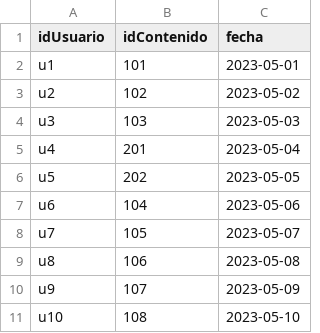
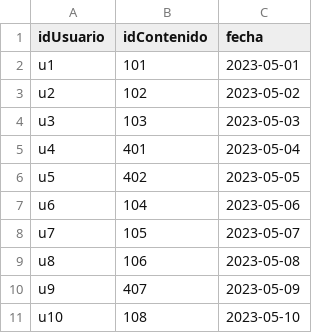
Before and after one commit to JhinPablo/CSV-actividad8, a CSV file: mira.csv, drawn as a sheet.

Commit message:
Update mira.csv

```diff
--- a/mira.csv
+++ b/mira.csv
@@ -4,4 +4,4 @@ u2,102,2023-05-02
 u3,103,2023-05-03
-u4,201,2023-05-04
-u5,202,2023-05-05
+u4,401,2023-05-04
+u5,402,2023-05-05
 u6,104,2023-05-06
@@ -9,3 +9,3 @@ u7,105,2023-05-07
 u8,106,2023-05-08
-u9,107,2023-05-09
+u9,407,2023-05-09
 u10,108,2023-05-10
```
